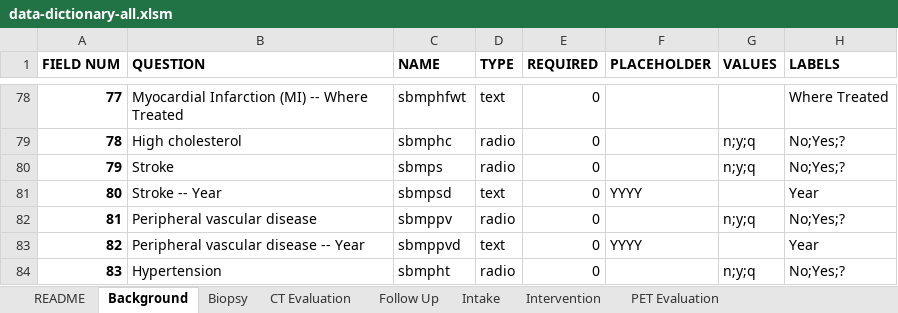
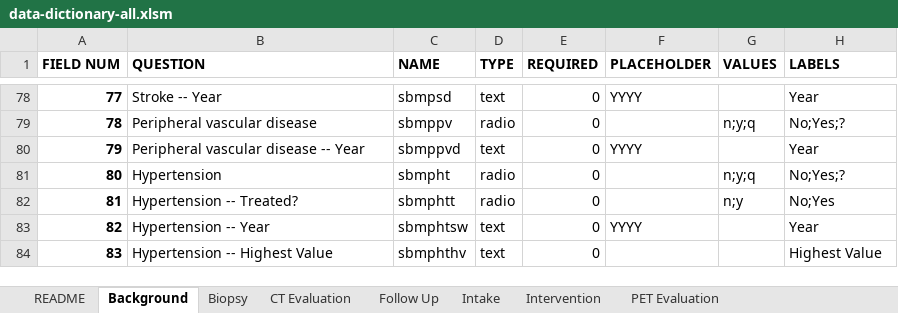
Before and after one commit to ParaxialTechnologies/SAMI-VAPALS-ELCAP, an Excel workbook: docs/form-fields/data-dictionary-all.xlsm, sheet Background, drawn as a sheet; only a part is shown, gaps mark what is left out; values as stored, in another font and other column widths than the file's, no borders; the diff covers the shown part only; the diff names each change by its address in the sheet, - before the commit and + after, or states it on an @@ line.

```diff
--- a/docs/form-fields/data-dictionary-all.xlsm (sheet Background)
+++ b/docs/form-fields/data-dictionary-all.xlsm (sheet Background)
-B78 (QUESTION): Myocardial Infarction (MI) -- Where Treated
+B78 (QUESTION): Stroke -- Year
-C78 (NAME): sbmphfwt
+C78 (NAME): sbmpsd
-F78 (PLACEHOLDER): (empty)
+F78 (PLACEHOLDER): YYYY
-H78 (LABELS): Where Treated
+H78 (LABELS): Year
-B79 (QUESTION): High cholesterol
+B79 (QUESTION): Peripheral vascular disease
-C79 (NAME): sbmphc
+C79 (NAME): sbmppv
-B80 (QUESTION): Stroke
+B80 (QUESTION): Peripheral vascular disease -- Year
-C80 (NAME): sbmps
+C80 (NAME): sbmppvd
-D80 (TYPE): radio
+D80 (TYPE): text
-F80 (PLACEHOLDER): (empty)
+F80 (PLACEHOLDER): YYYY
-G80 (VALUES): n;y;q
+G80 (VALUES): (empty)
-H80 (LABELS): No;Yes;?
+H80 (LABELS): Year
-B81 (QUESTION): Stroke -- Year
+B81 (QUESTION): Hypertension
-C81 (NAME): sbmpsd
+C81 (NAME): sbmpht
-D81 (TYPE): text
+D81 (TYPE): radio
-F81 (PLACEHOLDER): YYYY
+F81 (PLACEHOLDER): (empty)
-G81 (VALUES): (empty)
+G81 (VALUES): n;y;q
-H81 (LABELS): Year
+H81 (LABELS): No;Yes;?
-B82 (QUESTION): Peripheral vascular disease
+B82 (QUESTION): Hypertension -- Treated?
-C82 (NAME): sbmppv
+C82 (NAME): sbmphtt
-G82 (VALUES): n;y;q
+G82 (VALUES): n;y
-H82 (LABELS): No;Yes;?
+H82 (LABELS): No;Yes
-B83 (QUESTION): Peripheral vascular disease -- Year
+B83 (QUESTION): Hypertension -- Year
-C83 (NAME): sbmppvd
+C83 (NAME): sbmphtsw
-B84 (QUESTION): Hypertension
+B84 (QUESTION): Hypertension -- Highest Value
-C84 (NAME): sbmpht
+C84 (NAME): sbmphthv
-D84 (TYPE): radio
+D84 (TYPE): text
-G84 (VALUES): n;y;q
+G84 (VALUES): (empty)
-H84 (LABELS): No;Yes;?
+H84 (LABELS): Highest Value
```
Also changed, not shown: 44 edited cells elsewhere in this sheet, sheet PET Evaluation, sheet Biopsy, sheet Intake, sheet README, 38 other files.
